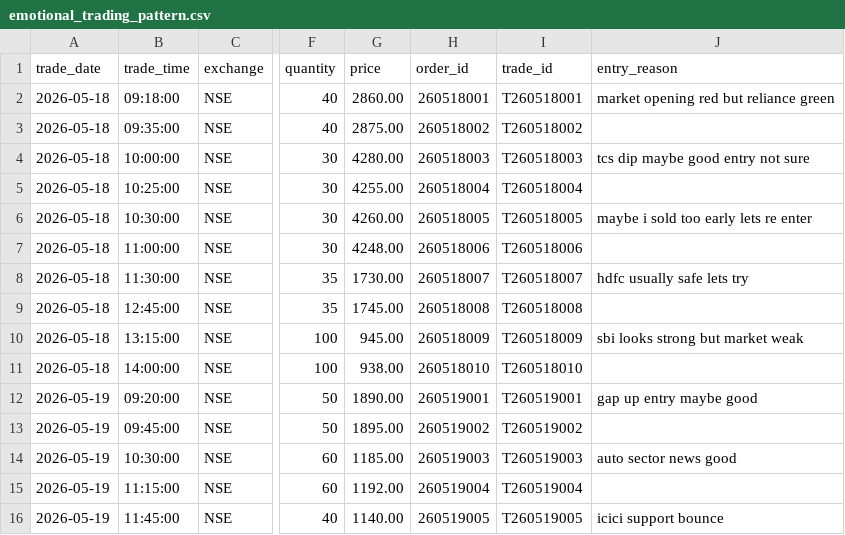
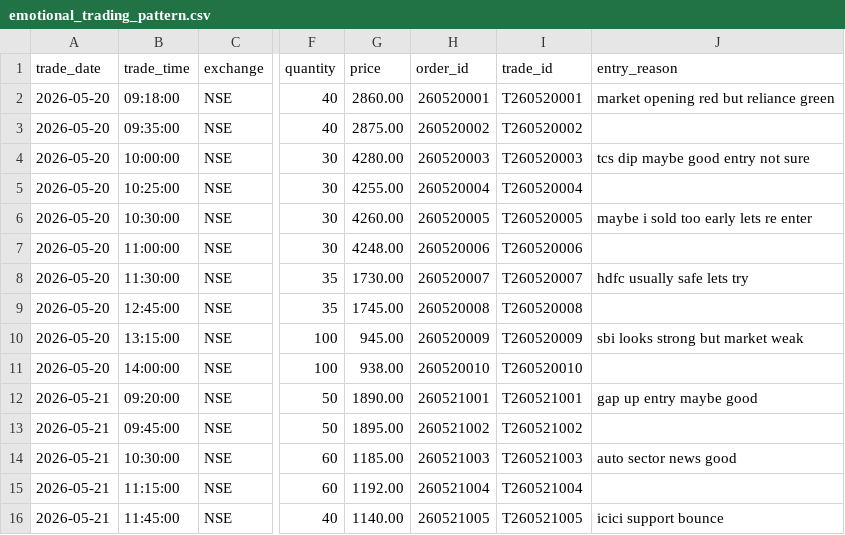
Before and after one commit to LeelaPrasadMaturu/TradeWise-AI, a CSV file: backend/samples/emotional_trading_pattern.csv, drawn as a sheet; only a part is shown, gaps mark what is left out; the diff covers the shown part only; the diff names each change by its address in the sheet, - before the commit and + after, or states it on an @@ line.

```diff
--- a/backend/samples/emotional_trading_pattern.csv
+++ b/backend/samples/emotional_trading_pattern.csv
-A2:A11 (trade_date): 2026-05-18
+A2:A11 (trade_date): 2026-05-20
-H2 (order_id): 260518001
+H2 (order_id): 260520001
-I2 (trade_id): T260518001
+I2 (trade_id): T260520001
-H3 (order_id): 260518002
+H3 (order_id): 260520002
-I3 (trade_id): T260518002
+I3 (trade_id): T260520002
-H4 (order_id): 260518003
+H4 (order_id): 260520003
-I4 (trade_id): T260518003
+I4 (trade_id): T260520003
-H5 (order_id): 260518004
+H5 (order_id): 260520004
-I5 (trade_id): T260518004
+I5 (trade_id): T260520004
-H6 (order_id): 260518005
+H6 (order_id): 260520005
-I6 (trade_id): T260518005
+I6 (trade_id): T260520005
-H7 (order_id): 260518006
+H7 (order_id): 260520006
-I7 (trade_id): T260518006
+I7 (trade_id): T260520006
-H8 (order_id): 260518007
+H8 (order_id): 260520007
-I8 (trade_id): T260518007
+I8 (trade_id): T260520007
-H9 (order_id): 260518008
+H9 (order_id): 260520008
-I9 (trade_id): T260518008
+I9 (trade_id): T260520008
-H10 (order_id): 260518009
+H10 (order_id): 260520009
-I10 (trade_id): T260518009
+I10 (trade_id): T260520009
-H11 (order_id): 260518010
+H11 (order_id): 260520010
-I11 (trade_id): T260518010
+I11 (trade_id): T260520010
-A12:A16 (trade_date): 2026-05-19
+A12:A16 (trade_date): 2026-05-21
-H12 (order_id): 260519001
+H12 (order_id): 260521001
-I12 (trade_id): T260519001
+I12 (trade_id): T260521001
-H13 (order_id): 260519002
+H13 (order_id): 260521002
-I13 (trade_id): T260519002
+I13 (trade_id): T260521002
-H14 (order_id): 260519003
+H14 (order_id): 260521003
-I14 (trade_id): T260519003
+I14 (trade_id): T260521003
-H15 (order_id): 260519004
+H15 (order_id): 260521004
-I15 (trade_id): T260519004
+I15 (trade_id): T260521004
-H16 (order_id): 260519005
+H16 (order_id): 260521005
-I16 (trade_id): T260519005
+I16 (trade_id): T260521005
```
Also changed, not shown: 39 edited cells elsewhere in this file, backend/samples/demo_patterns_sample.csv, backend/samples/disciplined_trader_pattern.csv, 16 other files.
